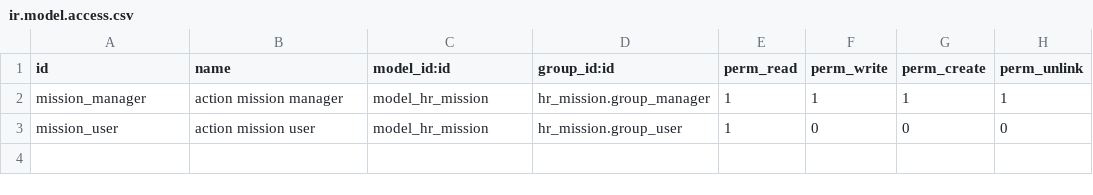
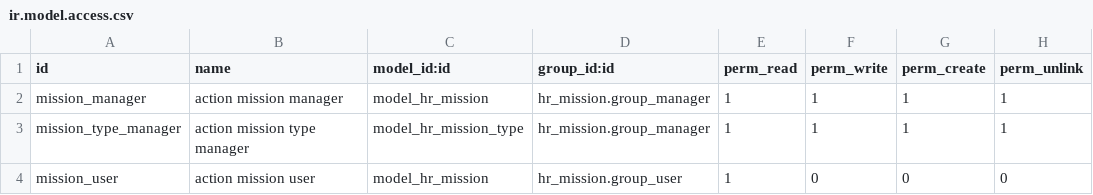
Before and after one commit to anicetkeric/odoo-addons, a CSV file: hr_mission/security/ir.model.access.csv, drawn as a sheet.

Commit message:
update code of hr mission

```diff
--- a/hr_mission/security/ir.model.access.csv
+++ b/hr_mission/security/ir.model.access.csv
@@ -2,2 +2,3 @@ id,name,model_id:id,group_id:id,perm_read,perm_write,perm_create,perm_unlink
 mission_manager,action mission manager,model_hr_mission,hr_mission.group_manager,1,1,1,1
+mission_type_manager,action mission type manager,model_hr_mission_type,hr_mission.group_manager,1,1,1,1
 mission_user,action mission user,model_hr_mission,hr_mission.group_user,1,0,0,0
```
Also changed, not shown: 18 other files.
